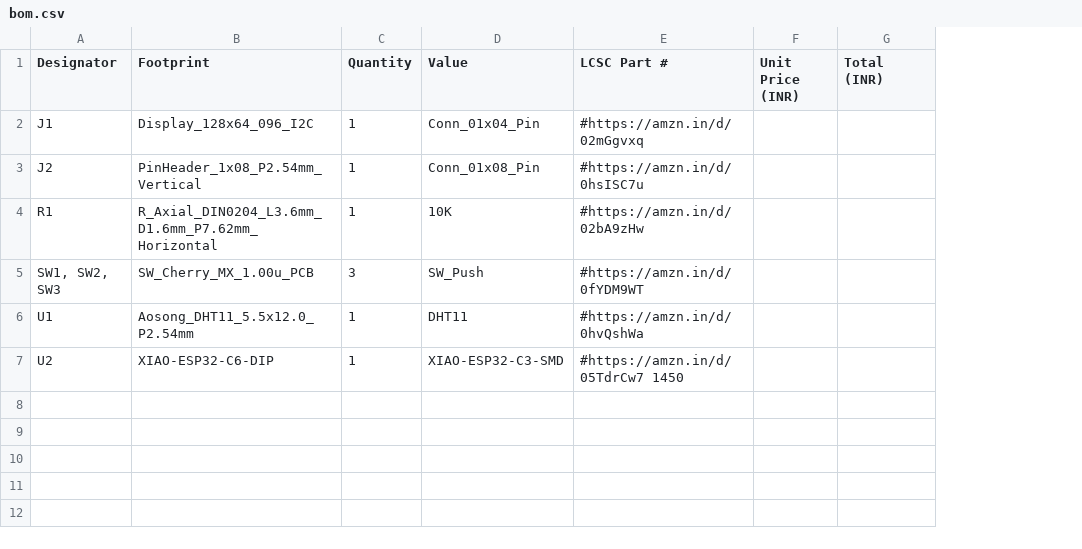
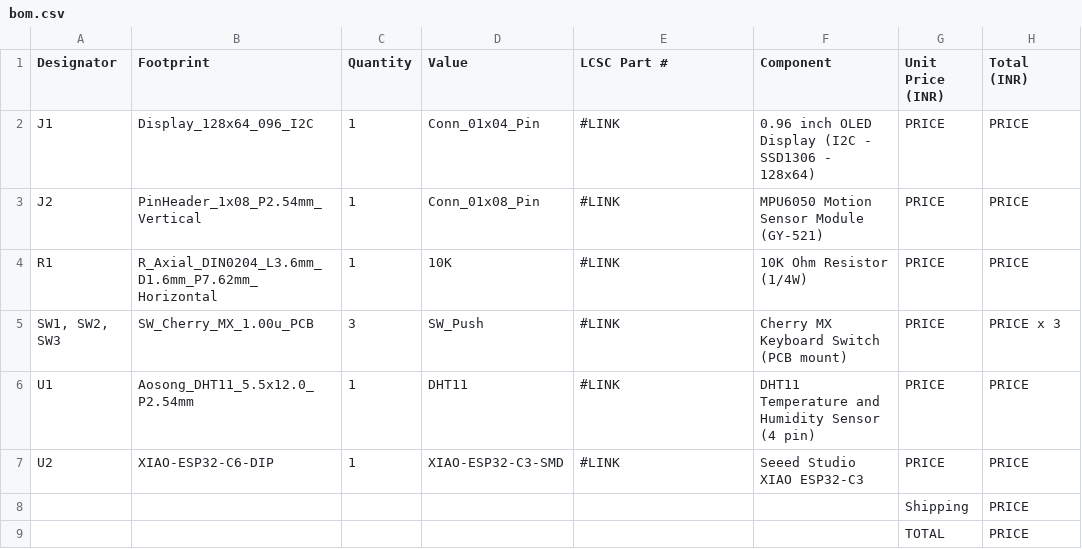
Before and after one commit to bhavanasrinamthabad1809-hub/starbie, a CSV file: bom.csv, drawn as a sheet; addresses are those after the commit; the diff names each change by its address in the sheet, - before the commit and + after, or states it on an @@ line.

Commit message:
Update bom.csv

```diff
--- a/bom.csv
+++ b/bom.csv
+column F (Component), rows 2-7: 0.96 inch OLED Display (I2C - SSD1306 - 128x64) | MPU6050 Motion Sensor Module (GY-521) | 10K Ohm Resistor (1/4W) | Cherry MX Keyboard Switch (PCB mount) | DHT11 Temperature and Humidity Sensor (4 pin) | Seeed Studio XIAO ESP32-C3
-E2 (LCSC Part #): #https://amzn.in/d/02mGgvxq
+E2 (LCSC Part #): #LINK
-G2:G7 (Unit Price (INR)): (empty)
+G2:G7 (Unit Price (INR)): PRICE
-H2:H4 (Total (INR)): (empty)
+H2:H4 (Total (INR)): PRICE
-E3 (LCSC Part #): #https://amzn.in/d/0hsISC7u
+E3 (LCSC Part #): #LINK
-E4 (LCSC Part #): #https://amzn.in/d/02bA9zHw
+E4 (LCSC Part #): #LINK
-E5 (LCSC Part #): #https://amzn.in/d/0fYDM9WT
+E5 (LCSC Part #): #LINK
-H5 (Total (INR)): (empty)
+H5 (Total (INR)): PRICE x 3
-E6 (LCSC Part #): #https://amzn.in/d/0hvQshWa
+E6 (LCSC Part #): #LINK
-H6:H7 (Total (INR)): (empty)
+H6:H7 (Total (INR)): PRICE
-E7 (LCSC Part #): #https://amzn.in/d/05TdrCw7 1450
+E7 (LCSC Part #): #LINK
+row 8:  |  |  |  |  |  | Shipping | PRICE
+row 9:  |  |  |  |  |  | TOTAL | PRICE
```
